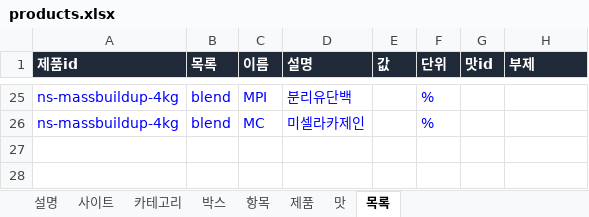
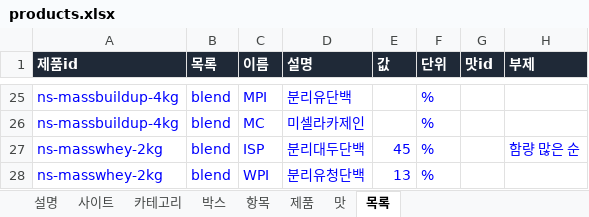
Before and after one commit to kdw123487-arch/foodcompare, an Excel workbook: data/products.xlsx, sheet 목록, drawn as a sheet; only a part is shown, gaps mark what is left out; values as stored, in another font and other column widths than the file's, no borders; the diff names each change by its address in the sheet, - before the commit and + after, or states it on an @@ line.

```diff
--- a/data/products.xlsx (sheet 목록)
+++ b/data/products.xlsx (sheet 목록)
+row 27: ns-masswhey-2kg | blend | ISP | 분리대두단백 | 45 | % |  | 함량 많은 순
+row 28: ns-masswhey-2kg | blend | WPI | 분리유청단백 | 13 | %
```
Also changed, not shown: sheet 맛, sheet 제품, sheet 사이트, 3 other files.
